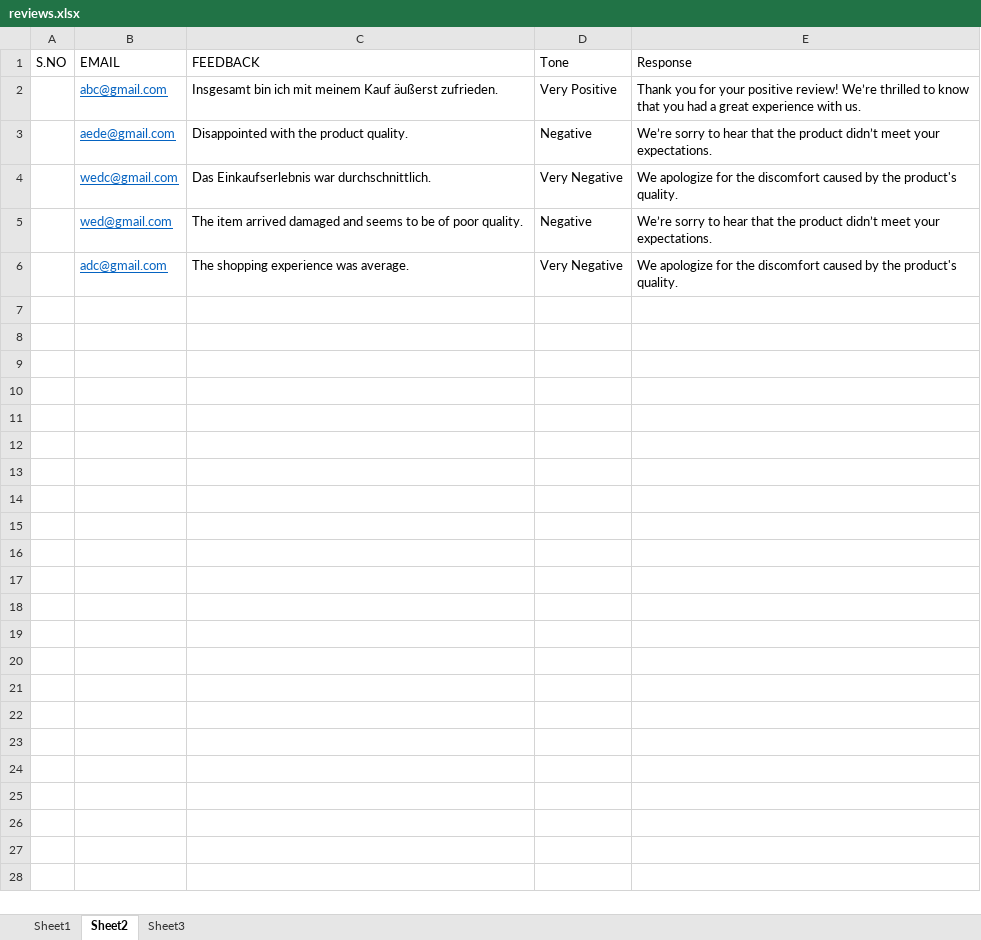
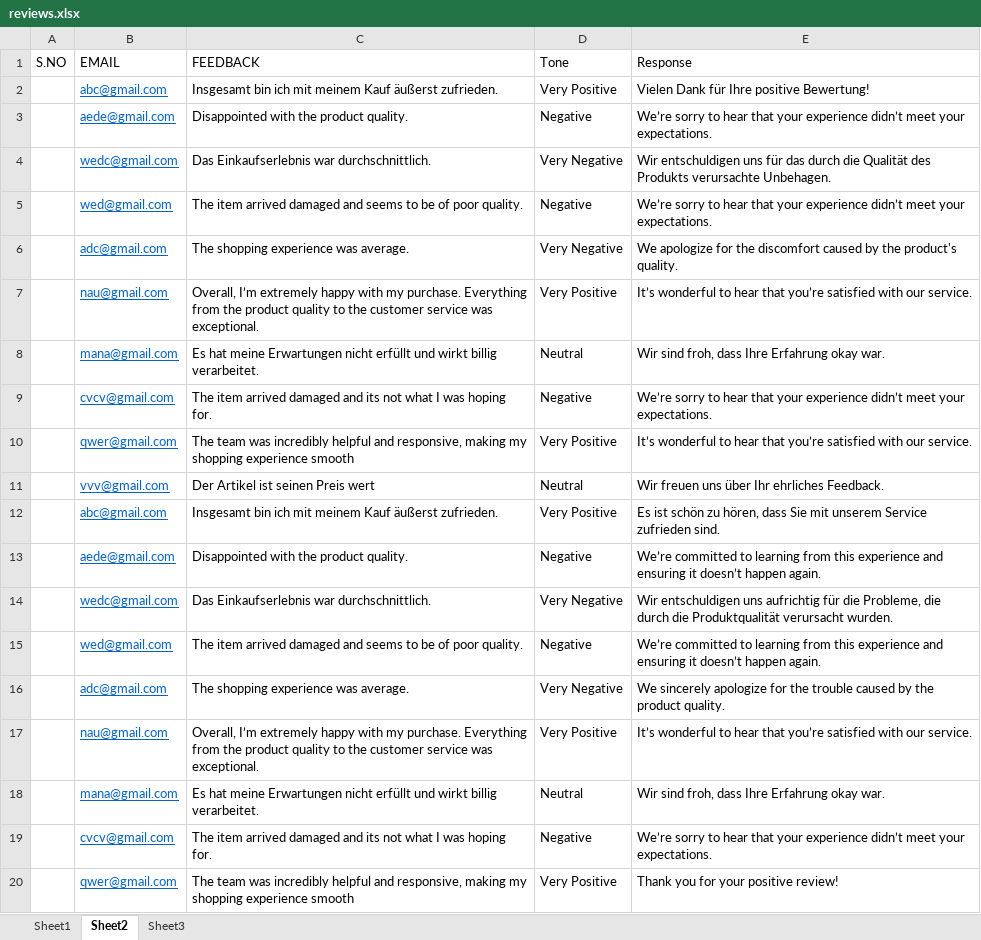
Before and after one commit to Jeffrey-Hamlin-V/BotWheels_23, an Excel workbook: reviews.xlsx, sheet Sheet2, drawn as a sheet; only a part is shown; values as stored, in another font and other column widths than the file's, no borders; the diff covers the shown part only; the diff names each change by its address in the sheet, - before the commit and + after, or states it on an @@ line.

```diff
--- a/reviews.xlsx (sheet Sheet2)
+++ b/reviews.xlsx (sheet Sheet2)
-E2 (Response): Thank you for your positive review! We’re thrilled to know that you had a great experience with us.
+E2 (Response): Vielen Dank für Ihre positive Bewertung!
-E3 (Response): …hear that the product didn’t meet…
+E3 (Response): …hear that your experience didn’t meet…
-E4 (Response): We apologize for the discomfort caused by the product's quality.
+E4 (Response): Wir entschuldigen uns für das durch die Qualität des Produkts verursachte Unbehagen.
-E5 (Response): …hear that the product didn’t meet…
+E5 (Response): …hear that your experience didn’t meet…
+row 7:  | nau@gmail.com | Overall, I’m extremely happy with my purchase. Everything from the product quality to the customer service was exceptional. | Very Positive | It’s wonderful to hear that you’re satisfied with our service.
+row 8:  | mana@gmail.com | Es hat meine Erwartungen nicht erfüllt und wirkt billig verarbeitet. | Neutral | Wir sind froh, dass Ihre Erfahrung okay war.
+row 9:  | cvcv@gmail.com | The item arrived damaged and its not what I was hoping for. | Negative | We’re sorry to hear that your experience didn’t meet your expectations.
+row 10:  | qwer@gmail.com | The team was incredibly helpful and responsive, making my shopping experience smooth | Very Positive | It’s wonderful to hear that you’re satisfied with our service.
+row 11:  | vvv@gmail.com | Der Artikel ist seinen Preis wert | Neutral | Wir freuen uns über Ihr ehrliches Feedback.
+row 12:  | abc@gmail.com | Insgesamt bin ich mit meinem Kauf äußerst zufrieden. | Very Positive | Es ist schön zu hören, dass Sie mit unserem Service zufrieden sind.
+row 13:  | aede@gmail.com | Disappointed with the product quality. | Negative | We’re committed to learning from this experience and ensuring it doesn’t happen again.
+row 14:  | wedc@gmail.com | Das Einkaufserlebnis war durchschnittlich. | Very Negative | Wir entschuldigen uns aufrichtig für die Probleme, die durch die Produktqualität verursacht wurden.
+row 15:  | wed@gmail.com | The item arrived damaged and seems to be of poor quality. | Negative | We’re committed to learning from this experience and ensuring it doesn’t happen again.
+row 16:  | adc@gmail.com | The shopping experience was average. | Very Negative | We sincerely apologize for the trouble caused by the product quality.
+row 17:  | nau@gmail.com | Overall, I’m extremely happy with my purchase. Everything from the product quality to the customer service was exceptional. | Very Positive | It’s wonderful to hear that you’re satisfied with our service.
+row 18:  | mana@gmail.com | Es hat meine Erwartungen nicht erfüllt und wirkt billig verarbeitet. | Neutral | Wir sind froh, dass Ihre Erfahrung okay war.
+row 19:  | cvcv@gmail.com | The item arrived damaged and its not what I was hoping for. | Negative | We’re sorry to hear that your experience didn’t meet your expectations.
+row 20:  | qwer@gmail.com | The team was incredibly helpful and responsive, making my shopping experience smooth | Very Positive | Thank you for your positive review!
```
Also changed, not shown: 31 added rows elsewhere in this sheet, sheet Sheet3, 7 other files.
